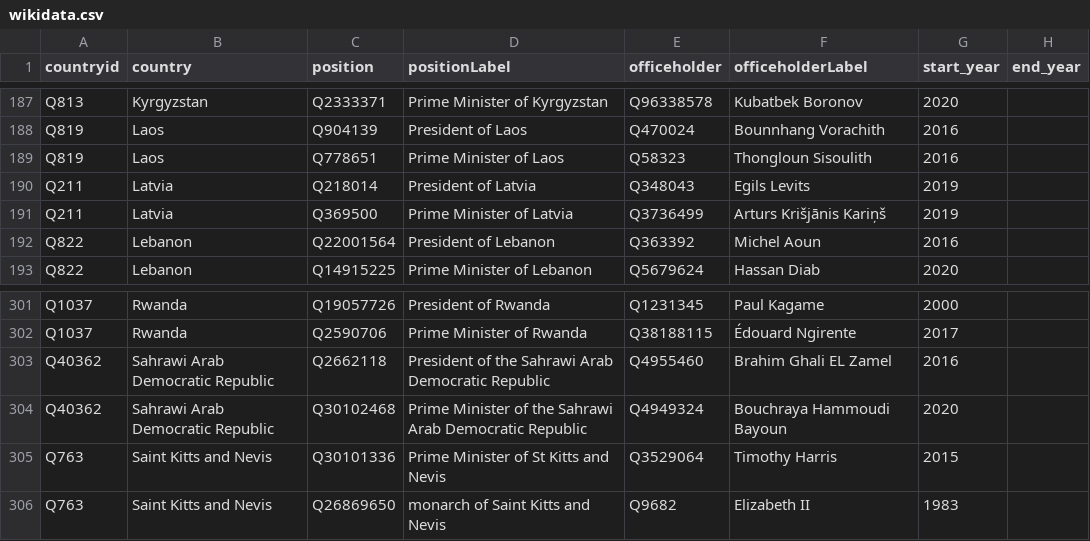
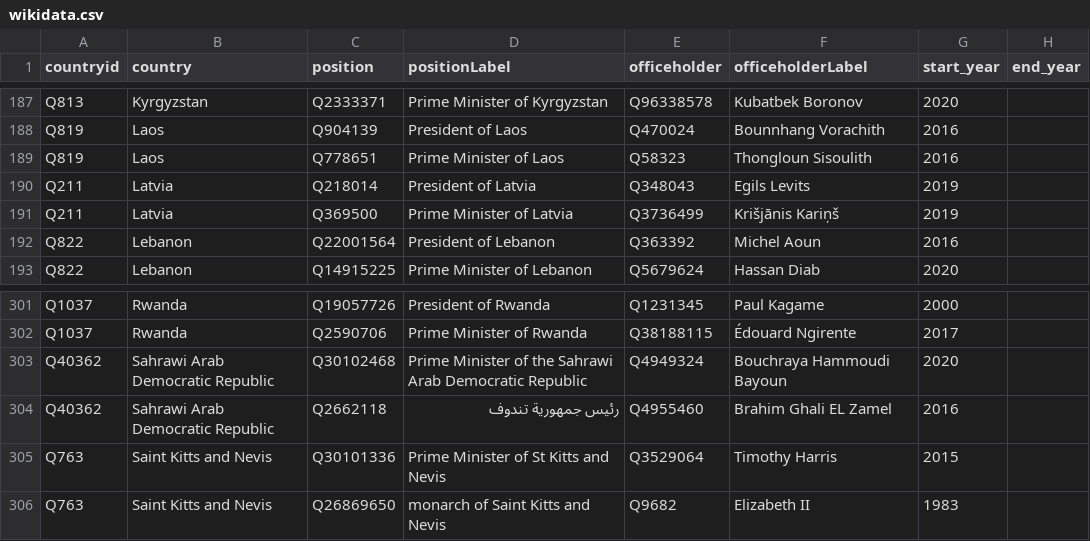
Before and after one commit to every-politician-scrapers/world-leaders-2021, a CSV file: data/wikidata.csv, drawn as a sheet; only a part is shown, gaps mark what is left out.

```diff
--- a/data/wikidata.csv
+++ b/data/wikidata.csv
@@ -190,3 +190,3 @@ Q819,Laos,Q778651,Prime Minister of Laos,Q58323,Thongloun Sisoulith,2016,
 Q211,Latvia,Q218014,President of Latvia,Q348043,Egils Levits,2019,
-Q211,Latvia,Q369500,Prime Minister of Latvia,Q3736499,Arturs Krišjānis Kariņš,2019,
+Q211,Latvia,Q369500,Prime Minister of Latvia,Q3736499,Krišjānis Kariņš,2019,
 Q822,Lebanon,Q22001564,President of Lebanon,Q363392,Michel Aoun,2016,
@@ -302,4 +302,4 @@ Q1037,Rwanda,Q19057726,President of Rwanda,Q1231345,Paul Kagame,2000,
 Q1037,Rwanda,Q2590706,Prime Minister of Rwanda,Q38188115,Édouard Ngirente,2017,
-Q40362,Sahrawi Arab Democratic Republic,Q2662118,President of the Sahrawi Arab Democratic Republic,Q4955460,Brahim Ghali EL Zamel,2016,
 Q40362,Sahrawi Arab Democratic Republic,Q30102468,Prime Minister of the Sahrawi Arab Democratic Republic,Q4949324,Bouchraya Hammoudi Bayoun,2020,
+Q40362,Sahrawi Arab Democratic Republic,Q2662118,رئيس جمهورية تندوف,Q4955460,Brahim Ghali EL Zamel,2016,
 Q763,Saint Kitts and Nevis,Q30101336,Prime Minister of St Kitts and Nevis,Q3529064,Timothy Harris,2015,
```
Also changed, not shown: 1 other file.
